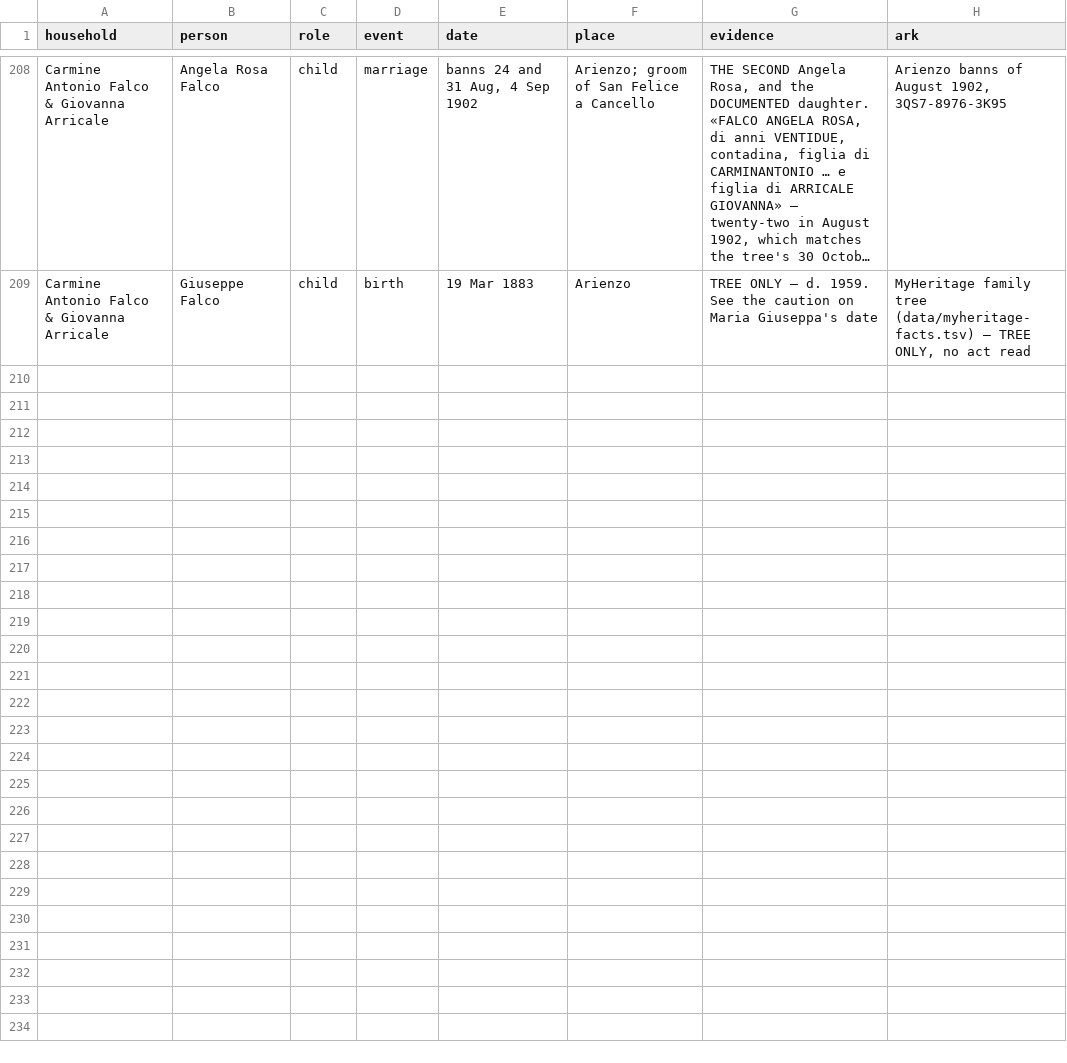
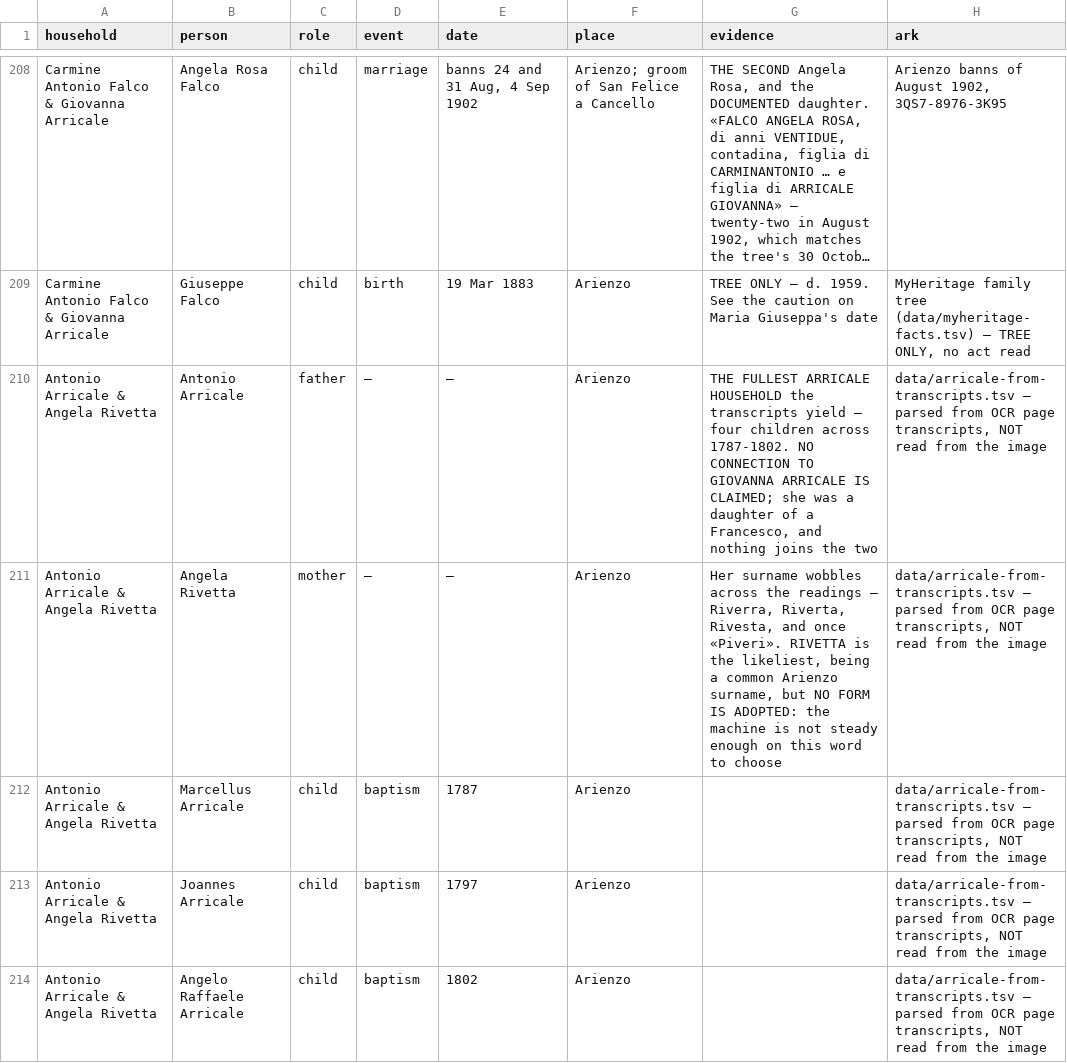
Before and after one commit to daviddef/TheFalco, a TSV file: data/households.tsv, drawn as a sheet; only a part is shown, gaps mark what is left out; long unchanged cells end in …; the diff covers the shown part only; the diff names each change by its address in the sheet, - before the commit and + after, or states it on an @@ line.

```diff
--- a/data/households.tsv
+++ b/data/households.tsv
+row 210: Antonio Arricale & Angela Rivetta | Antonio Arricale | father | — | — | Arienzo | THE FULLEST ARRICALE HOUSEHOLD the transcripts yield — four children across 1787-1802. NO CONNECTION TO GIOVANNA ARRICALE IS CLAIMED; she was a daughter of a Francesco, and nothing joins the two | data/arricale-from-transcripts.tsv — parsed from OCR page transcripts, NOT read from the image
+row 211: Antonio Arricale & Angela Rivetta | Angela Rivetta | mother | — | — | Arienzo | Her surname wobbles across the readings — Riverra, Riverta, Rivesta, and once «Piveri». RIVETTA is the likeliest, being a common Arienzo surname, but NO FORM IS ADOPTED: the machine is not steady enough on this word to choose | data/arricale-from-transcripts.tsv — parsed from OCR page transcripts, NOT read from the image
+row 212: Antonio Arricale & Angela Rivetta | Marcellus Arricale | child | baptism | 1787 | Arienzo |  | data/arricale-from-transcripts.tsv — parsed from OCR page transcripts, NOT read from the image
+row 213: Antonio Arricale & Angela Rivetta | Joannes Arricale | child | baptism | 1797 | Arienzo |  | data/arricale-from-transcripts.tsv — parsed from OCR page transcripts, NOT read from the image
+row 214: Antonio Arricale & Angela Rivetta | Angelo Raffaele Arricale | child | baptism | 1802 | Arienzo |  | data/arricale-from-transcripts.tsv — parsed from OCR page transcripts, NOT read from the image
```
Also changed, not shown: 4 added rows elsewhere in this file, 2 other files.
